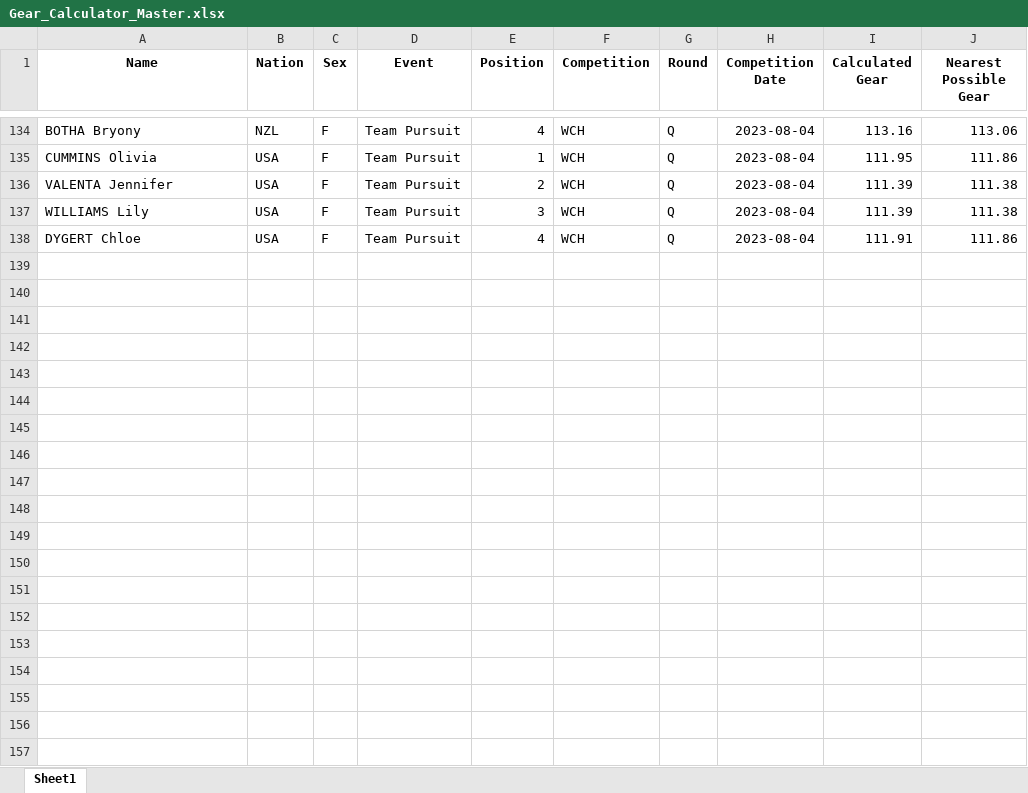
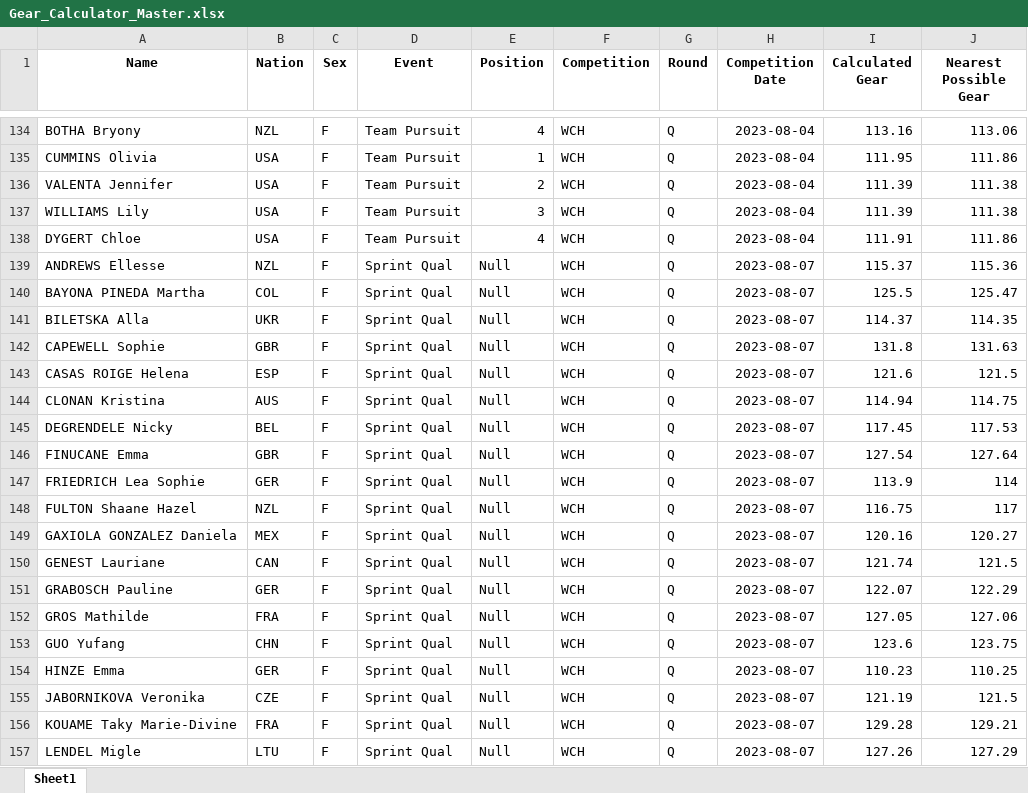
Before and after one commit to Bremz09/CNZPD, an Excel workbook: pages/Gear_Calculator/Gear_Calculator_Master.xlsx, sheet Sheet1, drawn as a sheet; only a part is shown, gaps mark what is left out; values as stored, in another font and other column widths than the file's, no borders; the diff covers the shown part only; the diff names each change by its address in the sheet, - before the commit and + after, or states it on an @@ line.

```diff
--- a/pages/Gear_Calculator/Gear_Calculator_Master.xlsx (sheet Sheet1)
+++ b/pages/Gear_Calculator/Gear_Calculator_Master.xlsx (sheet Sheet1)
+row 139: ANDREWS Ellesse | NZL | F | Sprint Qual | Null | WCH | Q | 2023-08-07 | 115.37 | 115.36
+row 140: BAYONA PINEDA Martha | COL | F | Sprint Qual | Null | WCH | Q | 2023-08-07 | 125.5 | 125.47
+row 141: BILETSKA Alla | UKR | F | Sprint Qual | Null | WCH | Q | 2023-08-07 | 114.37 | 114.35
+row 142: CAPEWELL Sophie | GBR | F | Sprint Qual | Null | WCH | Q | 2023-08-07 | 131.8 | 131.63
+row 143: CASAS ROIGE Helena | ESP | F | Sprint Qual | Null | WCH | Q | 2023-08-07 | 121.6 | 121.5
+row 144: CLONAN Kristina | AUS | F | Sprint Qual | Null | WCH | Q | 2023-08-07 | 114.94 | 114.75
+row 145: DEGRENDELE Nicky | BEL | F | Sprint Qual | Null | WCH | Q | 2023-08-07 | 117.45 | 117.53
+row 146: FINUCANE Emma | GBR | F | Sprint Qual | Null | WCH | Q | 2023-08-07 | 127.54 | 127.64
+row 147: FRIEDRICH Lea Sophie | GER | F | Sprint Qual | Null | WCH | Q | 2023-08-07 | 113.9 | 114
+row 148: FULTON Shaane Hazel | NZL | F | Sprint Qual | Null | WCH | Q | 2023-08-07 | 116.75 | 117
+row 149: GAXIOLA GONZALEZ Daniela | MEX | F | Sprint Qual | Null | WCH | Q | 2023-08-07 | 120.16 | 120.27
+row 150: GENEST Lauriane | CAN | F | Sprint Qual | Null | WCH | Q | 2023-08-07 | 121.74 | 121.5
+row 151: GRABOSCH Pauline | GER | F | Sprint Qual | Null | WCH | Q | 2023-08-07 | 122.07 | 122.29
+row 152: GROS Mathilde | FRA | F | Sprint Qual | Null | WCH | Q | 2023-08-07 | 127.05 | 127.06
+row 153: GUO Yufang | CHN | F | Sprint Qual | Null | WCH | Q | 2023-08-07 | 123.6 | 123.75
+row 154: HINZE Emma | GER | F | Sprint Qual | Null | WCH | Q | 2023-08-07 | 110.23 | 110.25
+row 155: JABORNIKOVA Veronika | CZE | F | Sprint Qual | Null | WCH | Q | 2023-08-07 | 121.19 | 121.5
+row 156: KOUAME Taky Marie-Divine | FRA | F | Sprint Qual | Null | WCH | Q | 2023-08-07 | 129.28 | 129.21
+row 157: LENDEL Migle | LTU | F | Sprint Qual | Null | WCH | Q | 2023-08-07 | 127.26 | 127.29
```
Also changed, not shown: 17 added rows elsewhere in this sheet, 1 other file.
